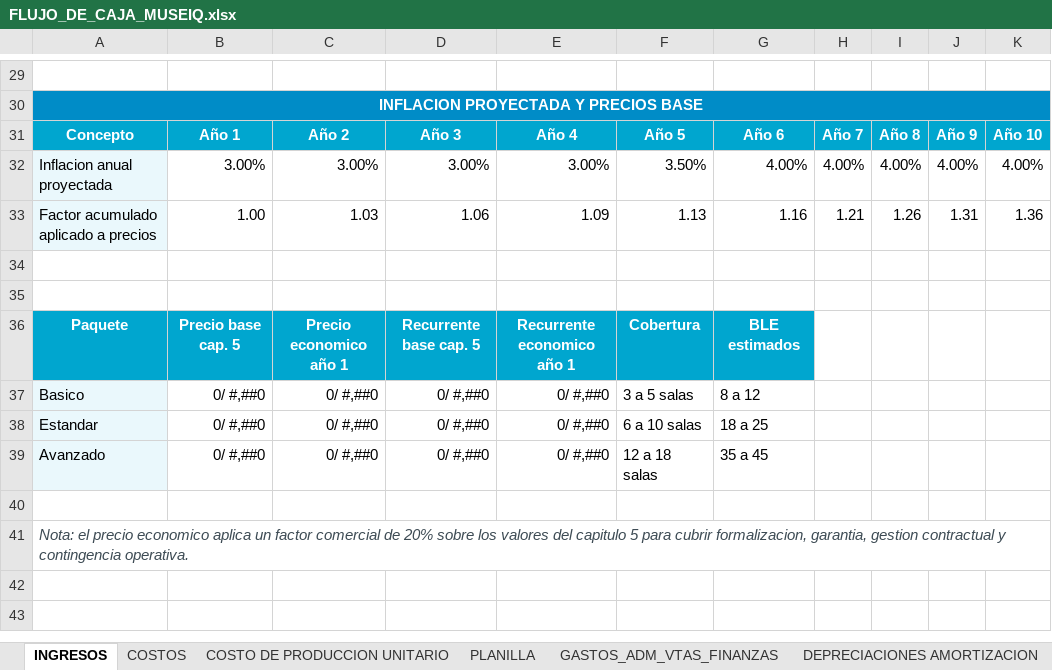
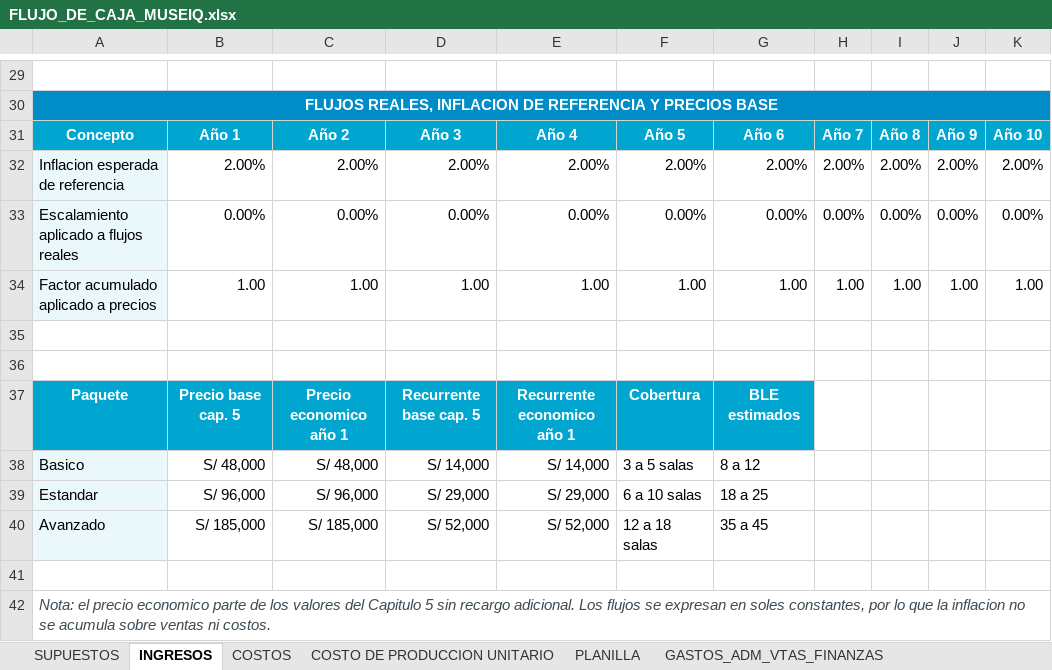
Before and after one commit to eduardo202020/Tesis, an Excel workbook: documentacion-cap-economico/FLUJO_DE_CAJA_MUSEIQ.xlsx, sheet INGRESOS, drawn as a sheet; only a part is shown, gaps mark what is left out; values as stored, in another font and other column widths than the file's, no borders; removed rows and columns are numbered as before the commit, all else as after; the diff covers the shown part only; the diff names each change by its address in the sheet, - before the commit and + after, or states it on an @@ line.

```diff
--- a/documentacion-cap-economico/FLUJO_DE_CAJA_MUSEIQ.xlsx (sheet INGRESOS)
+++ b/documentacion-cap-economico/FLUJO_DE_CAJA_MUSEIQ.xlsx (sheet INGRESOS)
+sheet tab: SUPUESTOS
-A30: INFLACION PROYECTADA Y PRECIOS BASE
+A30: FLUJOS REALES, INFLACION DE REFERENCIA Y PRECIOS BASE
-row 32: Inflacion anual proyectada | 3.00% | 3.00% | 3.00% | 3.00% | 3.50% | 4.00% | 4.00% | 4.00% | 4.00% | 4.00%
-row 33: Factor acumulado aplicado a precios | 1.00 | 1.03 | 1.06 | 1.09 | 1.13 | 1.16 | 1.21 | 1.26 | 1.31 | 1.36
+row 32: Inflacion esperada de referencia | 2.00% | 2.00% | 2.00% | 2.00% | 2.00% | 2.00% | 2.00% | 2.00% | 2.00% | 2.00%
+row 33: Escalamiento aplicado a flujos reales | 0.00% | 0.00% | 0.00% | 0.00% | 0.00% | 0.00% | 0.00% | 0.00% | 0.00% | 0.00%
+row 34: Factor acumulado aplicado a precios | 1.00 | 1.00 | 1.00 | 1.00 | 1.00 | 1.00 | 1.00 | 1.00 | 1.00 | 1.00
-B38: 0/ #,##0
+B38: S/ 48,000
-C38: 0/ #,##0
+C38: S/ 48,000
-D38: 0/ #,##0
+D38: S/ 14,000
-E38: 0/ #,##0
+E38: S/ 14,000
-B39: 0/ #,##0
+B39: S/ 96,000
-C39: 0/ #,##0
+C39: S/ 96,000
-D39: 0/ #,##0
+D39: S/ 29,000
-E39: 0/ #,##0
+E39: S/ 29,000
-B40: 0/ #,##0
+B40: S/ 185,000
-C40: 0/ #,##0
+C40: S/ 185,000
-D40: 0/ #,##0
+D40: S/ 52,000
-E40: 0/ #,##0
+E40: S/ 52,000
-A42: …precio economico aplica un factor comercial de 20% sobre los valores del capitulo 5 para cubrir formalizacion, garantia, gestion contractual y contingencia operativa.
+A42: …precio economico parte de los valores del Capitulo 5 sin recargo adicional. Los flujos se expresan en soles constantes, por lo que la inflacion no se acumula sobre ventas ni costos.
```
Also changed, not shown: 14 added rows, 14 removed rows and 15 edited cells elsewhere in this sheet, sheet Riesgo Administrativo, sheet PLANILLA, sheet COSTOS, sheet GASTOS_ADM_VTAS_FINANZAS, sheet PUNTO DE EQUILIBRIO, sheet PRESUPUESTO CAJA, 19 more sheets, formulas that keep their value, tesis/tesis/FLUJO_DE_CAJA_MUSEIQ.xlsx, 7 other files.
